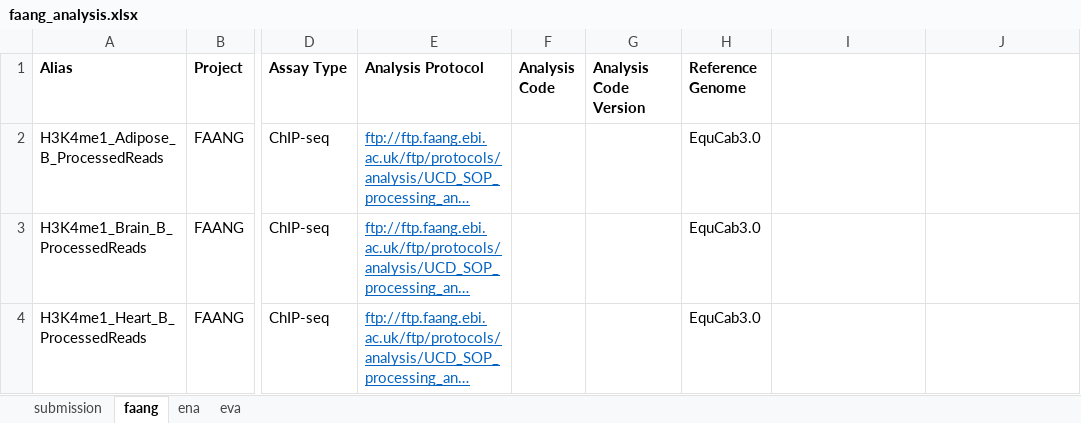
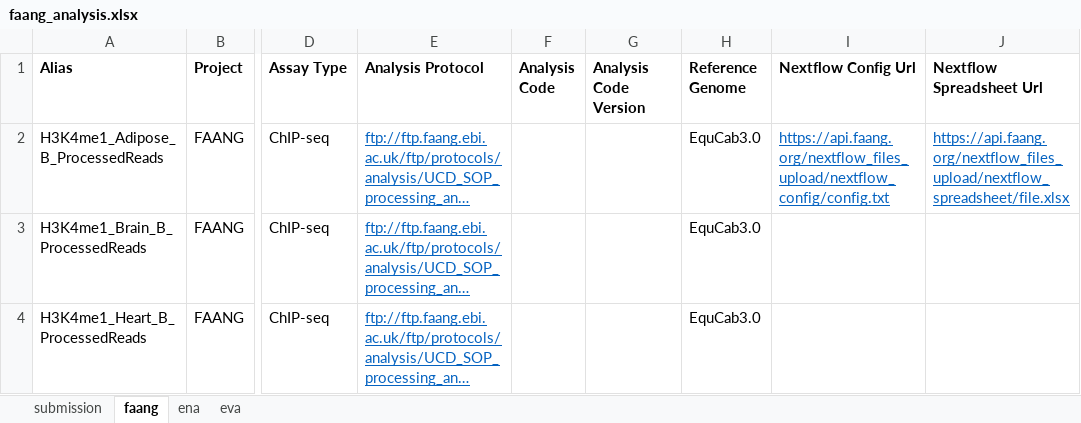
Before and after one commit to FAANG/dcc-portal-frontend, an Excel workbook: src/assets/with_examples/faang_analysis.xlsx, sheet faang, drawn as a sheet; only a part is shown, gaps mark what is left out; long unchanged cells end in …; values as stored, in another font and other column widths than the file's, no borders; the diff names each change by its address in the sheet, - before the commit and + after, or states it on an @@ line.

Commit message:
updated spreadsheet examples for analyses (assets folder)

```diff
--- a/src/assets/with_examples/faang_analysis.xlsx (sheet faang)
+++ b/src/assets/with_examples/faang_analysis.xlsx (sheet faang)
-I1: (empty)
+I1: Nextflow Config Url
-J1: (empty)
+J1: Nextflow Spreadsheet Url
-I2 (Nextflow Config Url): (empty)
+I2 (Nextflow Config Url): https://api.faang.org/nextflow_files_upload/nextflow_config/config.txt
-J2 (Nextflow Spreadsheet Url): (empty)
+J2 (Nextflow Spreadsheet Url): https://api.faang.org/nextflow_files_upload/nextflow_spreadsheet/file.xlsx
```
Also changed, not shown: src/assets/empty/faang_analysis.xlsx.
